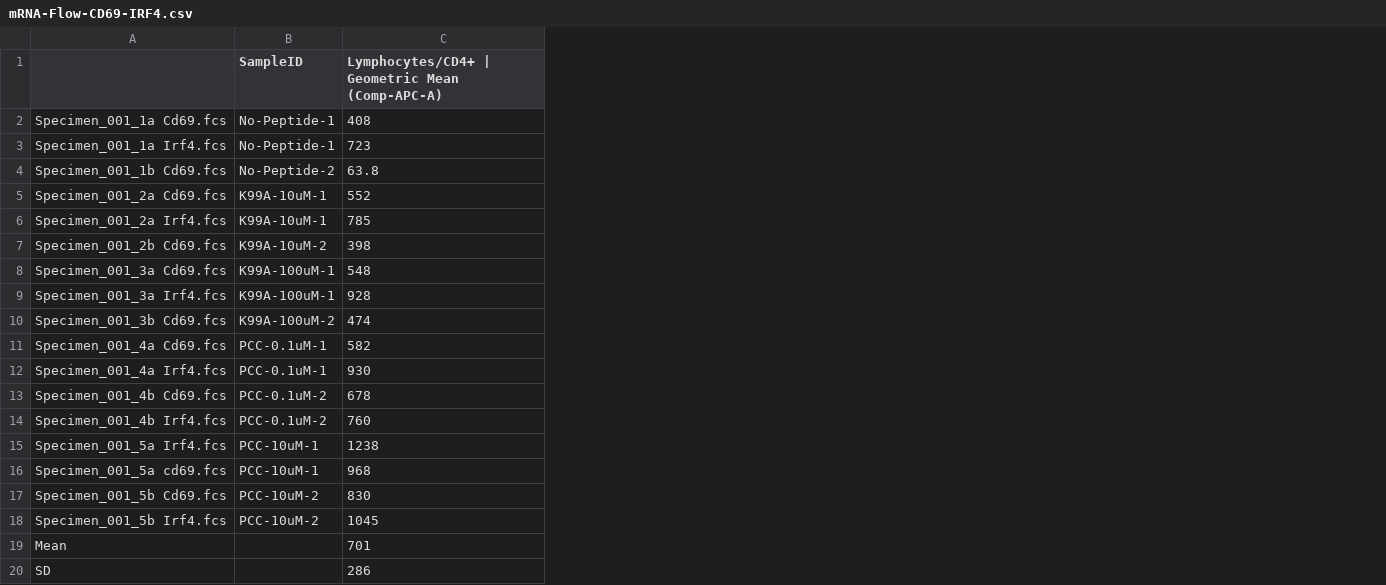
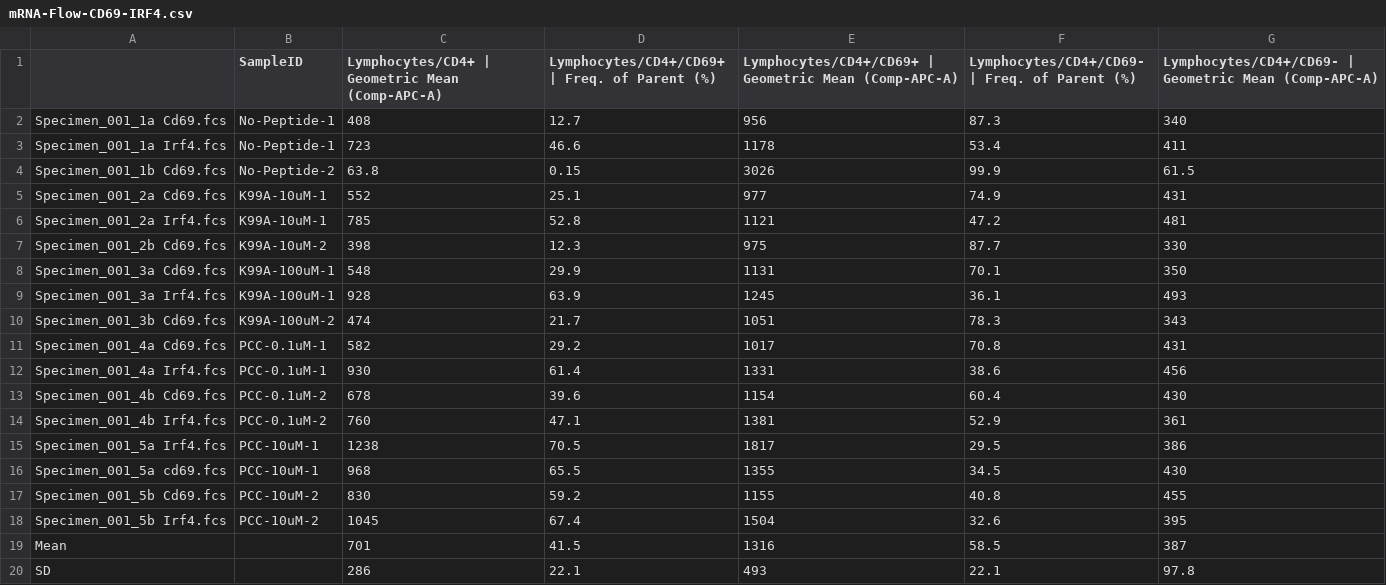
Before and after one commit to karmel/and-tcr-affinity, a CSV file: andtcr/flow/data/mRNA-Flow-CD69-IRF4.csv, drawn as a sheet; the diff names each change by its address in the sheet, - before the commit and + after, or states it on an @@ line.

```diff
--- a/andtcr/flow/data/mRNA-Flow-CD69-IRF4.csv
+++ b/andtcr/flow/data/mRNA-Flow-CD69-IRF4.csv
+column D, rows 1-20: Lymphocytes/CD4+/CD69+ | Freq. of Parent (%) | 12.7 | 46.6 | 0.15 | 25.1 | 52.8 | 12.3 | 29.9 | 63.9 | 21.7 | 29.2 | 61.4 | 39.6 | 47.1 | 70.5 | 65.5 | 59.2 | 67.4 | 41.5 | 22.1
+column E, rows 1-20: Lymphocytes/CD4+/CD69+ | Geometric Mean (Comp-APC-A) | 956 | 1178 | 3026 | 977 | 1121 | 975 | 1131 | 1245 | 1051 | 1017 | 1331 | 1154 | 1381 | 1817 | 1355 | 1155 | 1504 | 1316 | 493
+column F, rows 1-20: Lymphocytes/CD4+/CD69- | Freq. of Parent (%) | 87.3 | 53.4 | 99.9 | 74.9 | 47.2 | 87.7 | 70.1 | 36.1 | 78.3 | 70.8 | 38.6 | 60.4 | 52.9 | 29.5 | 34.5 | 40.8 | 32.6 | 58.5 | 22.1
+column G, rows 1-20: Lymphocytes/CD4+/CD69- | Geometric Mean (Comp-APC-A) | 340 | 411 | 61.5 | 431 | 481 | 330 | 350 | 493 | 343 | 431 | 456 | 430 | 361 | 386 | 430 | 455 | 395 | 387 | 97.8
```
Also changed, not shown: 6 other files.
